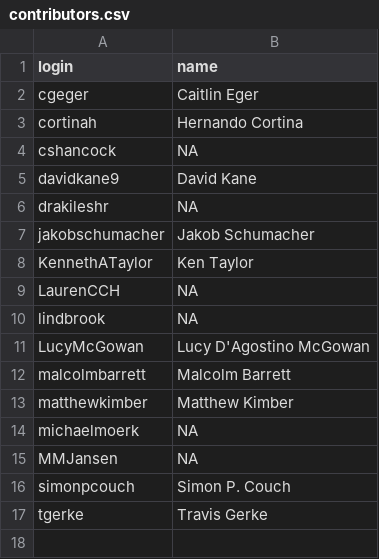
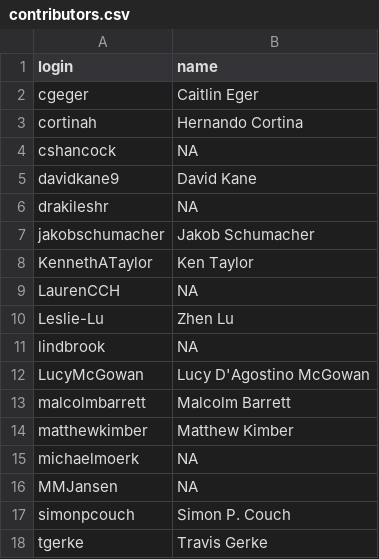
Before and after one commit to r-causal/causal-inference-in-R, a CSV file: contributors.csv, drawn as a sheet.

```diff
--- a/contributors.csv
+++ b/contributors.csv
@@ -9,2 +9,3 @@ KennethATaylor,Ken Taylor
 LaurenCCH,NA
+Leslie-Lu,Zhen Lu
 lindbrook,NA
```
